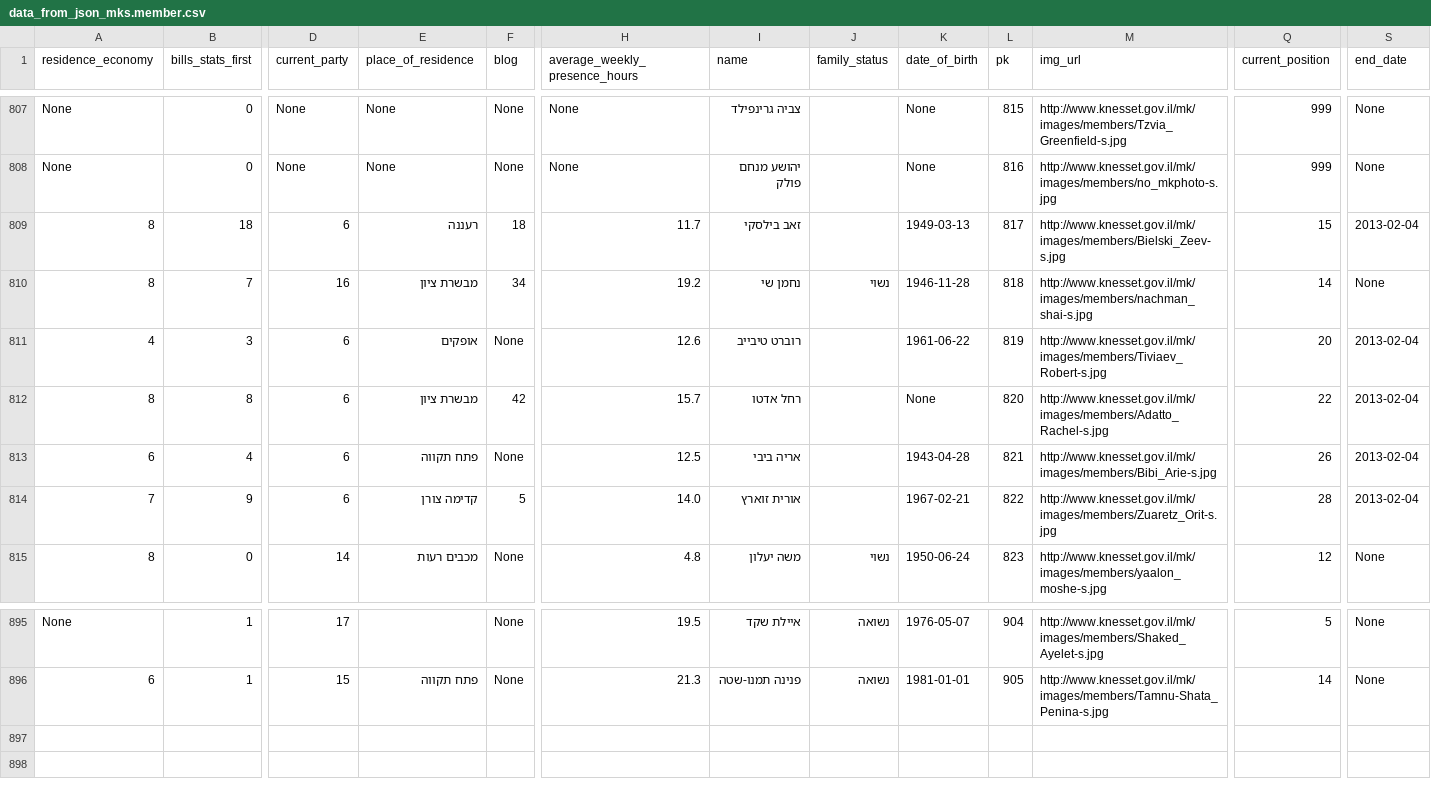
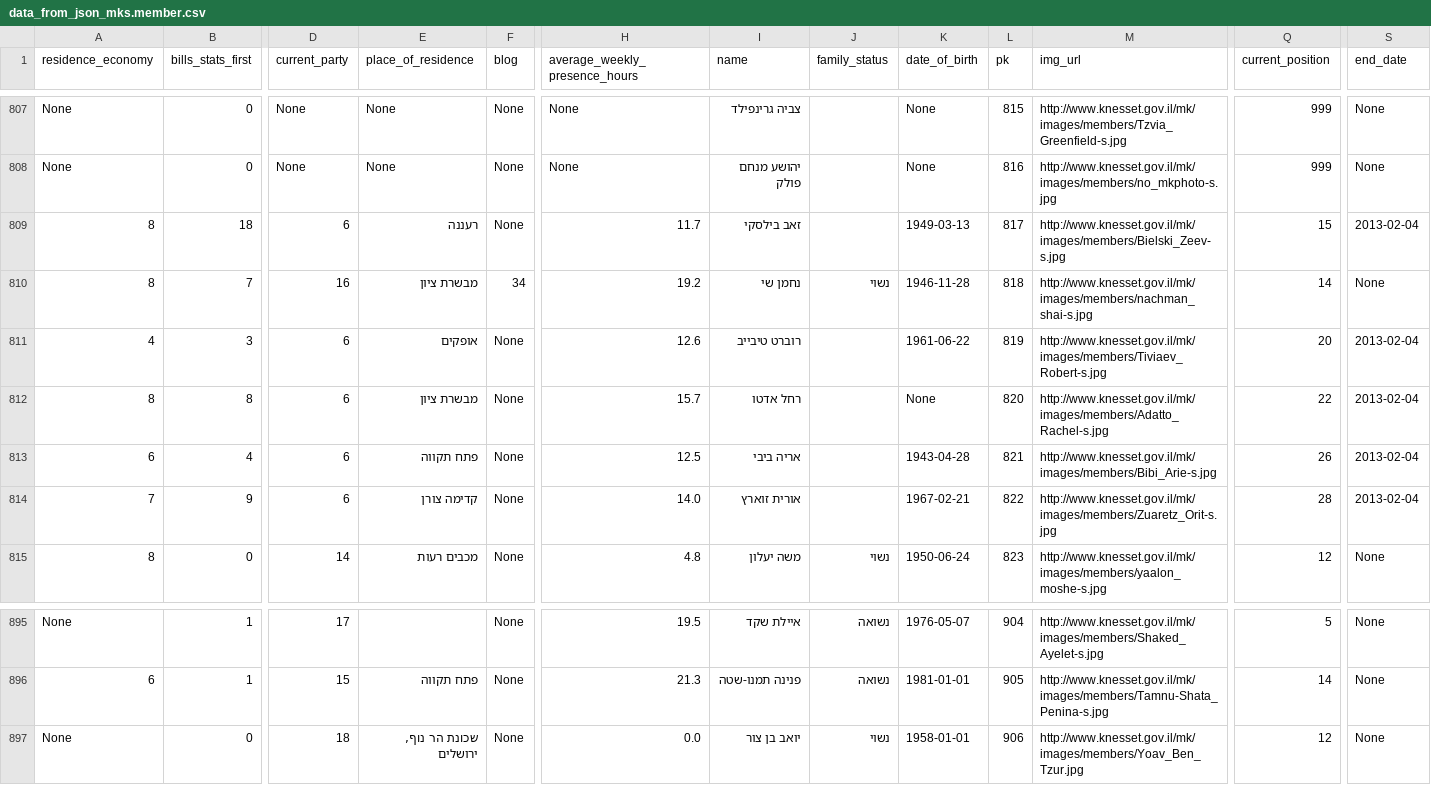
Before and after one commit to yotammanor/kikar-hamedina, a CSV file: data/mks/data_from_json_mks.member.csv, drawn as a sheet; only a part is shown, gaps mark what is left out; rows hold the shown columns only; the diff names each change by its address in the sheet, - before the commit and + after, or states it on an @@ line.

Commit message:
yotam: update data to contain Yoav Ben-Tzur. NOTE: DATA IS COMPLETE AS OF CURRENT DATE.

```diff
--- a/data/mks/data_from_json_mks.member.csv
+++ b/data/mks/data_from_json_mks.member.csv
-F809 (blog): 18
+F809 (blog): None
-F812 (blog): 42
+F812 (blog): None
-F814 (blog): 5
+F814 (blog): None
+row 897: None | 0 | 18 | שכונת הר נוף, ירושלים | None | 0.0 | יואב בן צור | נשוי | 1958-01-01 | 906 | http://www.knesset.gov.il/mk/images/members/Yoav_Ben_Tzur.jpg | 12 | None
```
Also changed, not shown: data/facebook_feeds/data_from_json_facebook_feeds.facebook_feed.csv, data/facebook_feeds/data_from_json_facebook_feeds.facebook_persona.csv, 6 other files.
